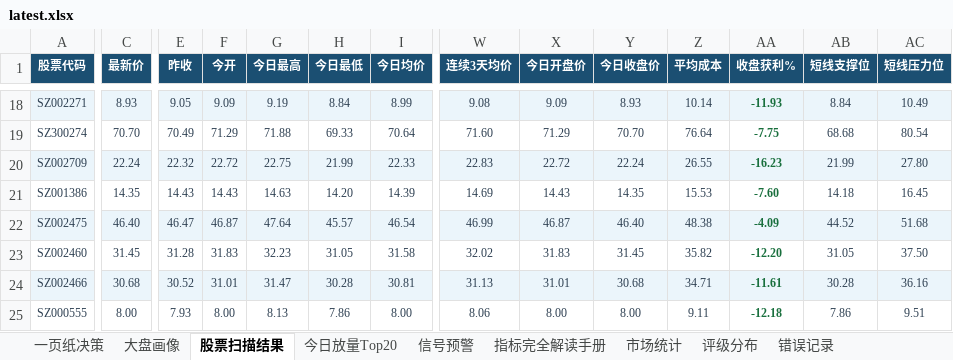
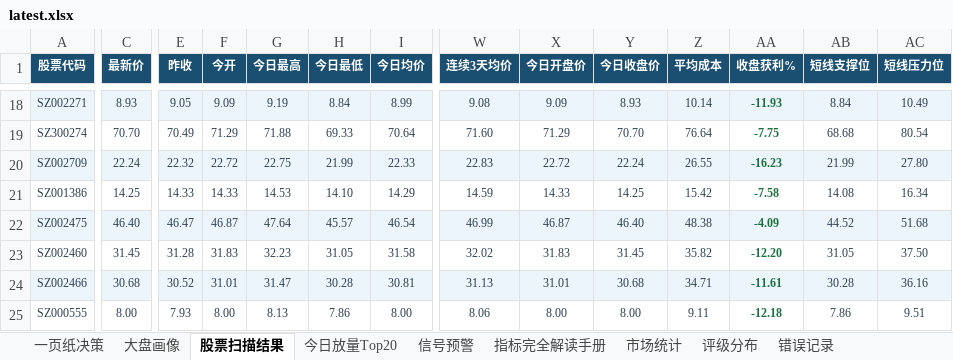
Before and after one commit to gaoyouxiaochao/stock-scanner-v79, an Excel workbook: results/latest.xlsx, sheet 股票扫描结果, drawn as a sheet; only a part is shown, gaps mark what is left out; values as stored, in another font and other column widths than the file's, no borders; conditional formats not drawn; the diff covers the shown part only; the diff names each change by its address in the sheet, - before the commit and + after, or states it on an @@ line.

```diff
--- a/results/latest.xlsx (sheet 股票扫描结果)
+++ b/results/latest.xlsx (sheet 股票扫描结果)
-C21 (最新价): 14.35
+C21 (最新价): 14.25
-E21 (昨收): 14.43
+E21 (昨收): 14.33
-F21 (今开): 14.43
+F21 (今开): 14.33
-G21 (今日最高): 14.63
+G21 (今日最高): 14.53
-H21 (今日最低): 14.20
+H21 (今日最低): 14.10
-I21 (今日均价): 14.39
+I21 (今日均价): 14.29
-W21 (连续3天均价): 14.69
+W21 (连续3天均价): 14.59
-X21 (今日开盘价): 14.43
+X21 (今日开盘价): 14.33
-Y21 (今日收盘价): 14.35
+Y21 (今日收盘价): 14.25
-Z21 (平均成本): 15.53
+Z21 (平均成本): 15.42
-AA21 (收盘获利%): -7.60
+AA21 (收盘获利%): -7.58
-AB21 (短线支撑位): 14.18
+AB21 (短线支撑位): 14.08
-AC21 (短线压力位): 16.45
+AC21 (短线压力位): 16.34
```
Also changed, not shown: 10 edited cells elsewhere in this sheet, sheet 一页纸决策, 1 other file.
